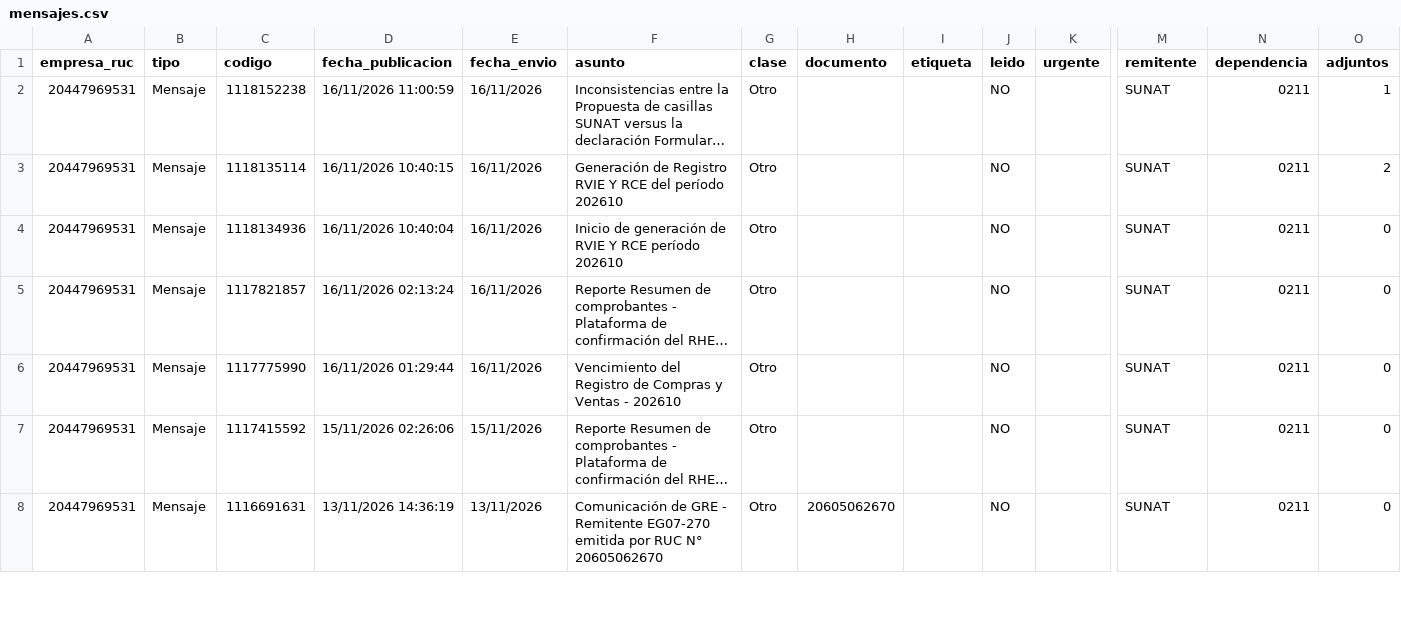
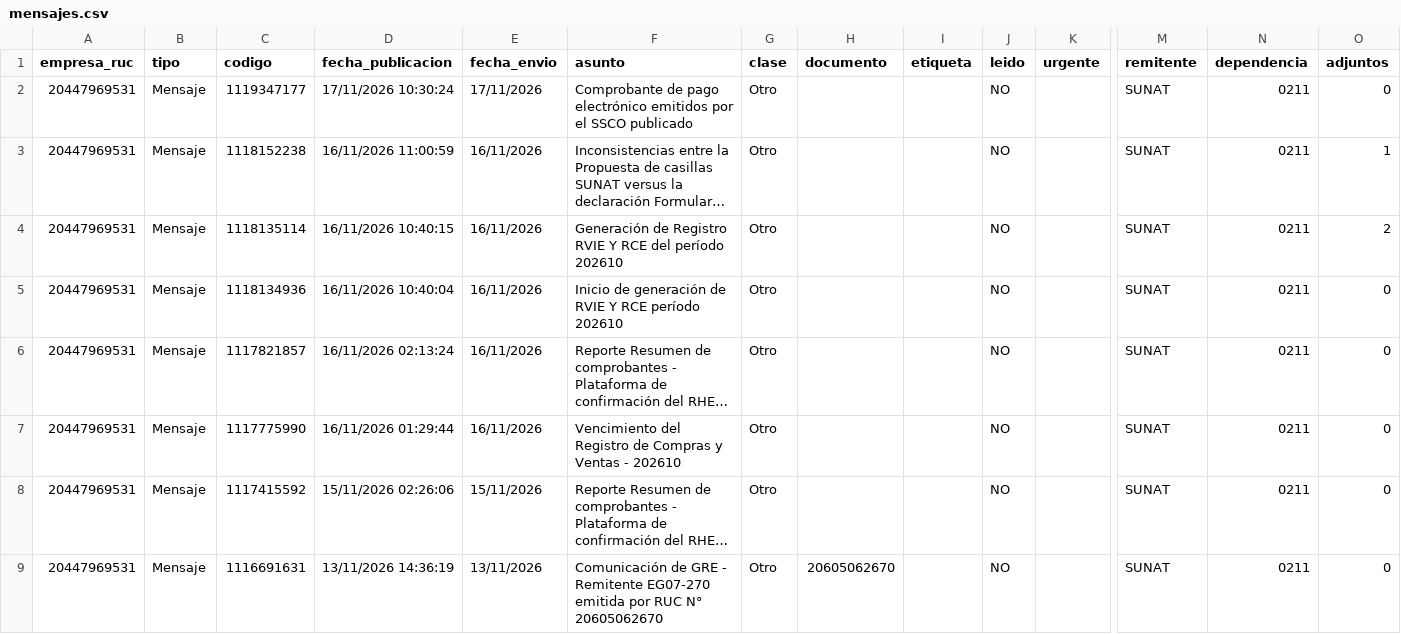
Before and after one commit to Aquivan/Claude, a CSV file: notificaciones/datos/20447969531/mensajes.csv, drawn as a sheet; only a part is shown, gaps mark what is left out; long unchanged cells end in …; rows hold the shown columns only; the diff names each change by its address in the sheet, - before the commit and + after, or states it on an @@ line.

```diff
--- a/notificaciones/datos/20447969531/mensajes.csv
+++ b/notificaciones/datos/20447969531/mensajes.csv
+row 2: 20447969531 | Mensaje | 1119347177 | 17/11/2026 10:30:24 | 17/11/2026 | Comprobante de pago electrónico emitidos por el SSCO publicado | Otro |  |  | NO |  | SUNAT | 0211 | 0
```
Also changed, not shown: notificaciones/datos/20447623669/mensajes.csv, notificaciones/datos/20447968216/mensajes.csv.
